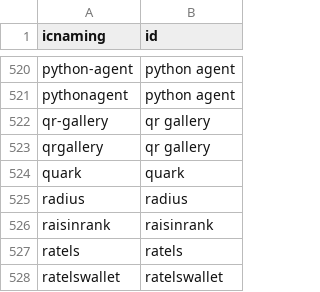
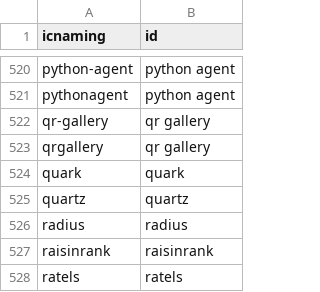
Before and after one commit to IC-Naming/icnaming, a CSV file: src/reserved/reserved_list.csv, drawn as a sheet; only a part is shown, gaps mark what is left out; the shorter side is filled out with more unchanged rows.

```diff
--- a/src/reserved/reserved_list.csv
+++ b/src/reserved/reserved_list.csv
@@ -524,2 +524,3 @@ qrgallery,qr gallery
 quark,quark
+quartz,quartz
 radius,radius
```
Also changed, not shown: src/reserved/reserved.csv, 5 other files.
